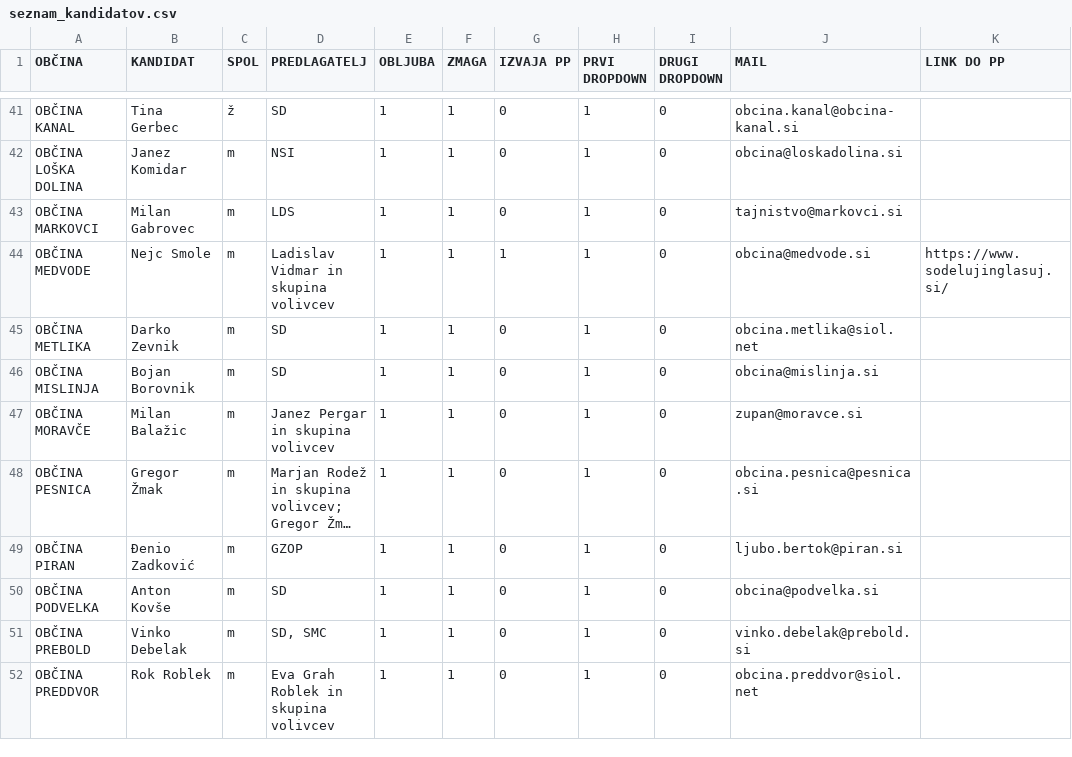
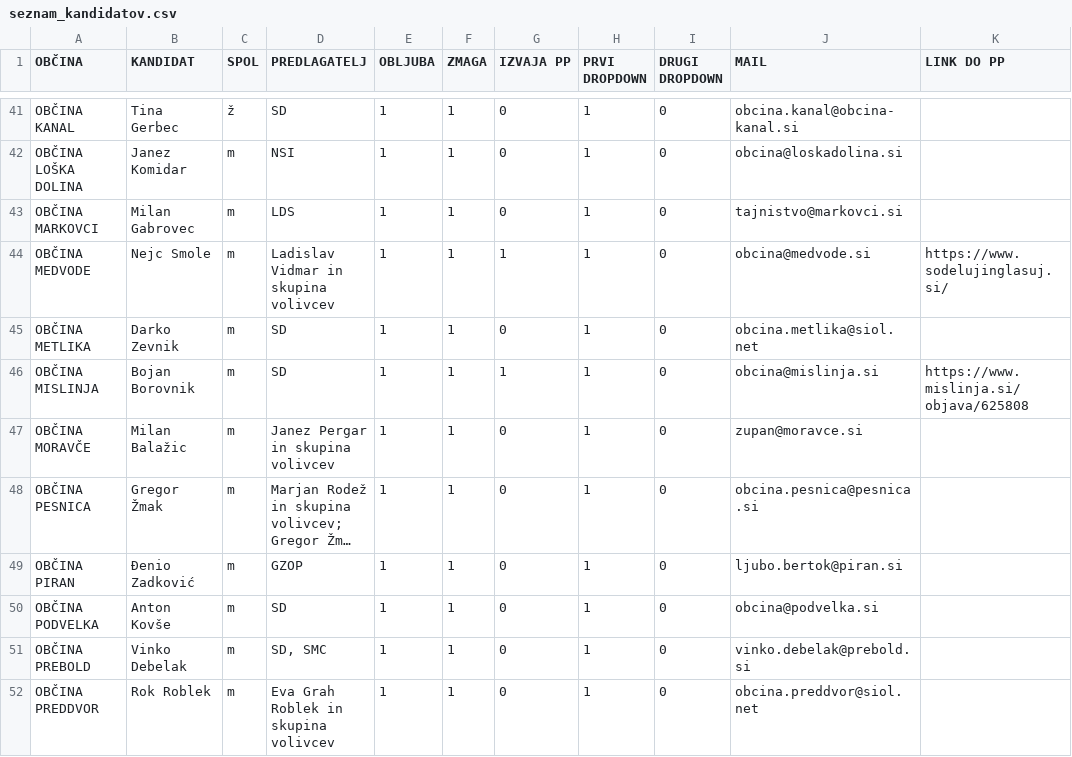
Before and after one commit to danesjenovdan/participatorni-proracun, a CSV file: src/assets/seznam_kandidatov.csv, drawn as a sheet; only a part is shown, gaps mark what is left out; long unchanged cells end in ….

Commit message:
update texts, add mislinja

```diff
--- a/src/assets/seznam_kandidatov.csv
+++ b/src/assets/seznam_kandidatov.csv
@@ -45,3 +45,3 @@ OBČINA MEDVODE,Nejc Smole,m,Ladislav Vidmar in skupina volivcev,1,1,1,1,0,obcin
 OBČINA METLIKA,Darko Zevnik,m,SD,1,1,0,1,0,obcina.metlika@siol.net,
-OBČINA MISLINJA,Bojan Borovnik,m,SD,1,1,0,1,0,obcina@mislinja.si,
+OBČINA MISLINJA,Bojan Borovnik,m,SD,1,1,1,1,0,obcina@mislinja.si,https://www.mislinja.si/objava/625808
 OBČINA MORAVČE,Milan Balažic,m,Janez Pergar in skupina volivcev,1,1,0,1,0,zupan@moravce.si,
```
Also changed, not shown: 6 other files.
